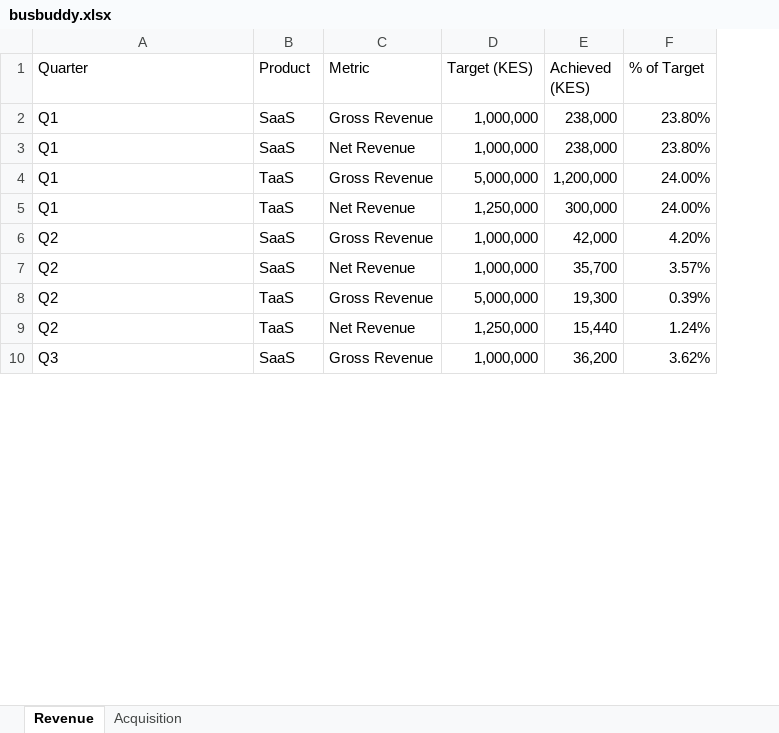
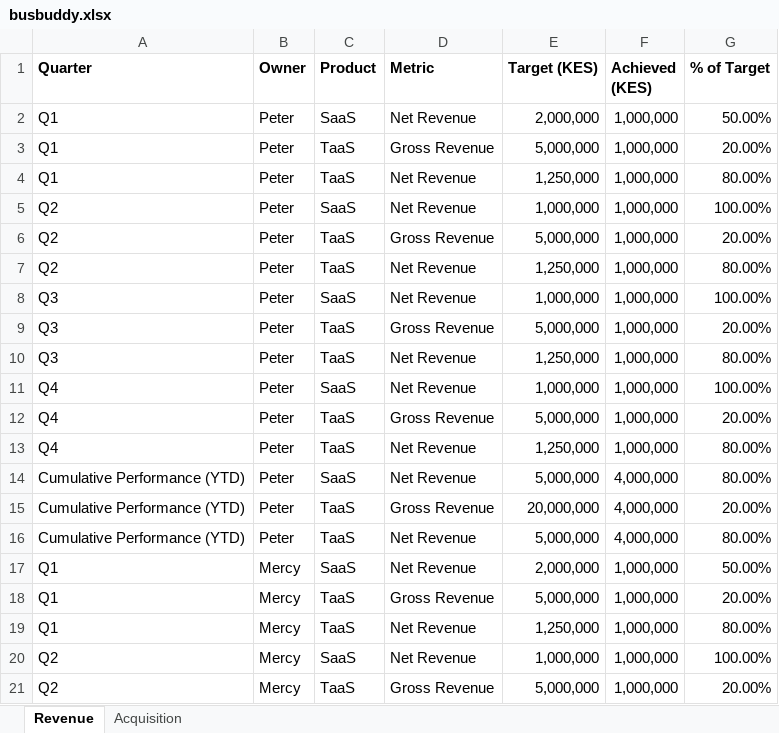
Before and after one commit to Phil7799/busbuddy, an Excel workbook: busbuddy.xlsx, sheet Revenue, drawn as a sheet; only a part is shown; values as stored, in another font and other column widths than the file's, no borders; removed rows and columns are numbered as before the commit, all else as after; the diff covers the shown part only; the diff names each change by its address in the sheet, - before the commit and + after, or states it on an @@ line.

Commit message:
Updated to capture owners and remove SaaS Gross revenue

```diff
--- a/busbuddy.xlsx (sheet Revenue)
+++ b/busbuddy.xlsx (sheet Revenue)
+column B (Owner), rows 2-8: all Peter
-A1 bold: off
+A1 bold: on
-C1:G1 bold: off
+C1:G1 bold: on
-row 2: Q1 | SaaS | Gross Revenue | 1,000,000 | 238,000 | 23.80%
-E2 (Target (KES)): 1,000,000
+E2 (Target (KES)): 2,000,000
-F2 (Achieved (KES)): 238,000
+F2 (Achieved (KES)): 1,000,000
-G2 (% of Target): 23.80%
+G2 (% of Target): 50.00%
-F3 (Achieved (KES)): 1,200,000
+F3 (Achieved (KES)): 1,000,000
-G3 (% of Target): 24.00%
+G3 (% of Target): 20.00%
-F4 (Achieved (KES)): 300,000
+F4 (Achieved (KES)): 1,000,000
-G4 (% of Target): 24.00%
+G4 (% of Target): 80.00%
-row 6: Q2 | SaaS | Gross Revenue | 1,000,000 | 42,000 | 4.20%
-F5 (Achieved (KES)): 35,700
+F5 (Achieved (KES)): 1,000,000
-G5 (% of Target): 3.57%
+G5 (% of Target): 100.00%
-F6 (Achieved (KES)): 19,300
+F6 (Achieved (KES)): 1,000,000
-G6 (% of Target): 0.39%
+G6 (% of Target): 20.00%
-F7 (Achieved (KES)): 15,440
+F7 (Achieved (KES)): 1,000,000
-G7 (% of Target): 1.24%
+G7 (% of Target): 80.00%
-D8 (Metric): Gross Revenue
+D8 (Metric): Net Revenue
-F8 (Achieved (KES)): 36,200
+F8 (Achieved (KES)): 1,000,000
-G8 (% of Target): 3.62%
+G8 (% of Target): 100.00%
+row 9: Q3 | Peter | TaaS | Gross Revenue | 5,000,000 | 1,000,000 | 20.00%
+row 10: Q3 | Peter | TaaS | Net Revenue | 1,250,000 | 1,000,000 | 80.00%
+row 11: Q4 | Peter | SaaS | Net Revenue | 1,000,000 | 1,000,000 | 100.00%
+row 12: Q4 | Peter | TaaS | Gross Revenue | 5,000,000 | 1,000,000 | 20.00%
+row 13: Q4 | Peter | TaaS | Net Revenue | 1,250,000 | 1,000,000 | 80.00%
+row 14: Cumulative Performance (YTD) | Peter | SaaS | Net Revenue | 5,000,000 | 4,000,000 | 80.00%
+row 15: Cumulative Performance (YTD) | Peter | TaaS | Gross Revenue | 20,000,000 | 4,000,000 | 20.00%
+row 16: Cumulative Performance (YTD) | Peter | TaaS | Net Revenue | 5,000,000 | 4,000,000 | 80.00%
+row 17: Q1 | Mercy | SaaS | Net Revenue | 2,000,000 | 1,000,000 | 50.00%
+row 18: Q1 | Mercy | TaaS | Gross Revenue | 5,000,000 | 1,000,000 | 20.00%
+row 19: Q1 | Mercy | TaaS | Net Revenue | 1,250,000 | 1,000,000 | 80.00%
+row 20: Q2 | Mercy | SaaS | Net Revenue | 1,000,000 | 1,000,000 | 100.00%
+row 21: Q2 | Mercy | TaaS | Gross Revenue | 5,000,000 | 1,000,000 | 20.00%
```
Also changed, not shown: 1 added row, 2 removed rows and 19 edited cells elsewhere in this sheet, sheet Acquisition, formulas that keep their value, 1 other file.
